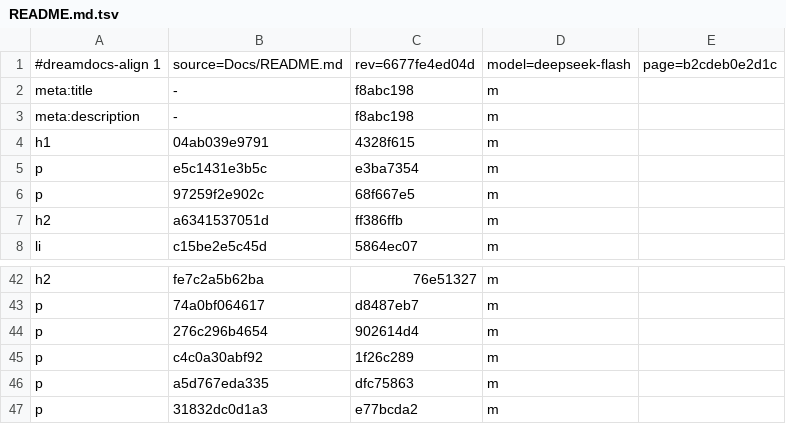
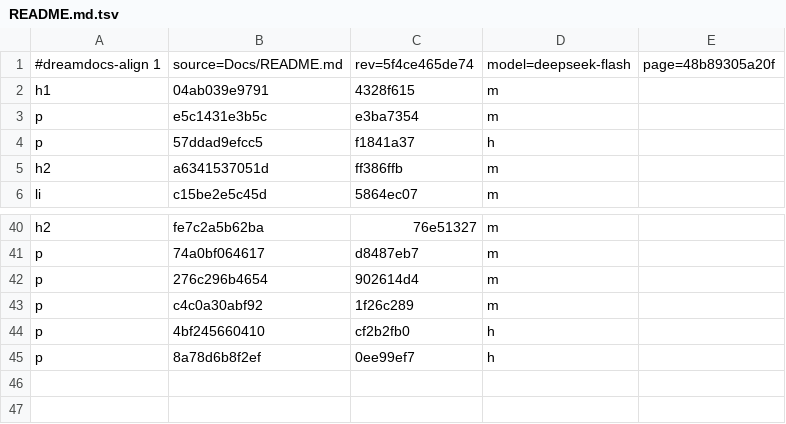
Before and after one commit to TypeDreamMoon/DreamFX, a TSV file: Docs/zh-CN/.align/README.md.tsv, drawn as a sheet; only a part is shown, gaps mark what is left out.

Commit message:
docs: translate the README's new workflow paragraphs

```diff
--- a/Docs/zh-CN/.align/README.md.tsv
+++ b/Docs/zh-CN/.align/README.md.tsv
@@ -1,7 +1,5 @@
-#dreamdocs-align 1	source=Docs/README.md	rev=6677fe4ed04d	model=deepseek-flash	page=b2cdeb0e2d1c
-meta:title	-	f8abc198	m
-meta:description	-	f8abc198	m
+#dreamdocs-align 1	source=Docs/README.md	rev=5f4ce465de74	model=deepseek-flash	page=48b89305a20f
 h1	04ab039e9791	4328f615	m
 p	e5c1431e3b5c	e3ba7354	m
-p	97259f2e902c	68f667e5	m
+p	57ddad9efcc5	f1841a37	h
 h2	a6341537051d	ff386ffb	m
@@ -45,3 +43,3 @@ p	276c296b4654	902614d4	m
 p	c4c0a30abf92	1f26c289	m
-p	a5d767eda335	dfc75863	m
-p	31832dc0d1a3	e77bcda2	m
+p	4bf245660410	cf2b2fb0	h
+p	8a78d6b8f2ef	0ee99ef7	h
```
Also changed, not shown: 1 other file.
